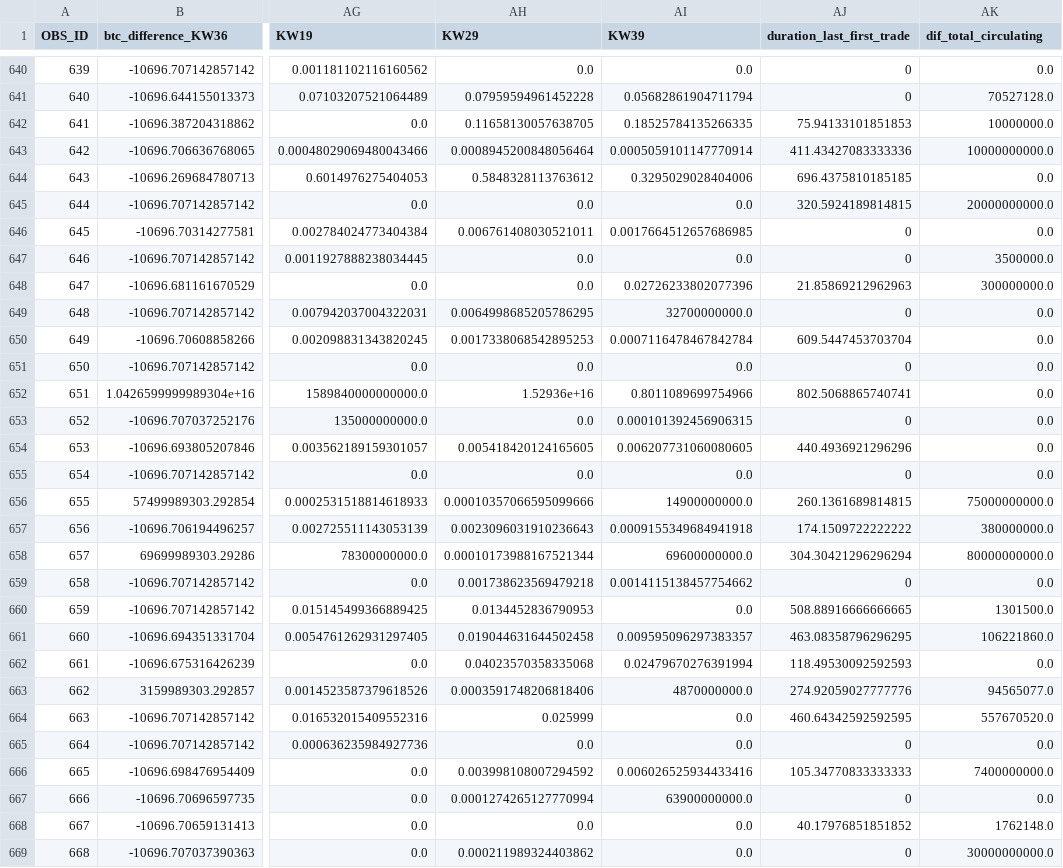
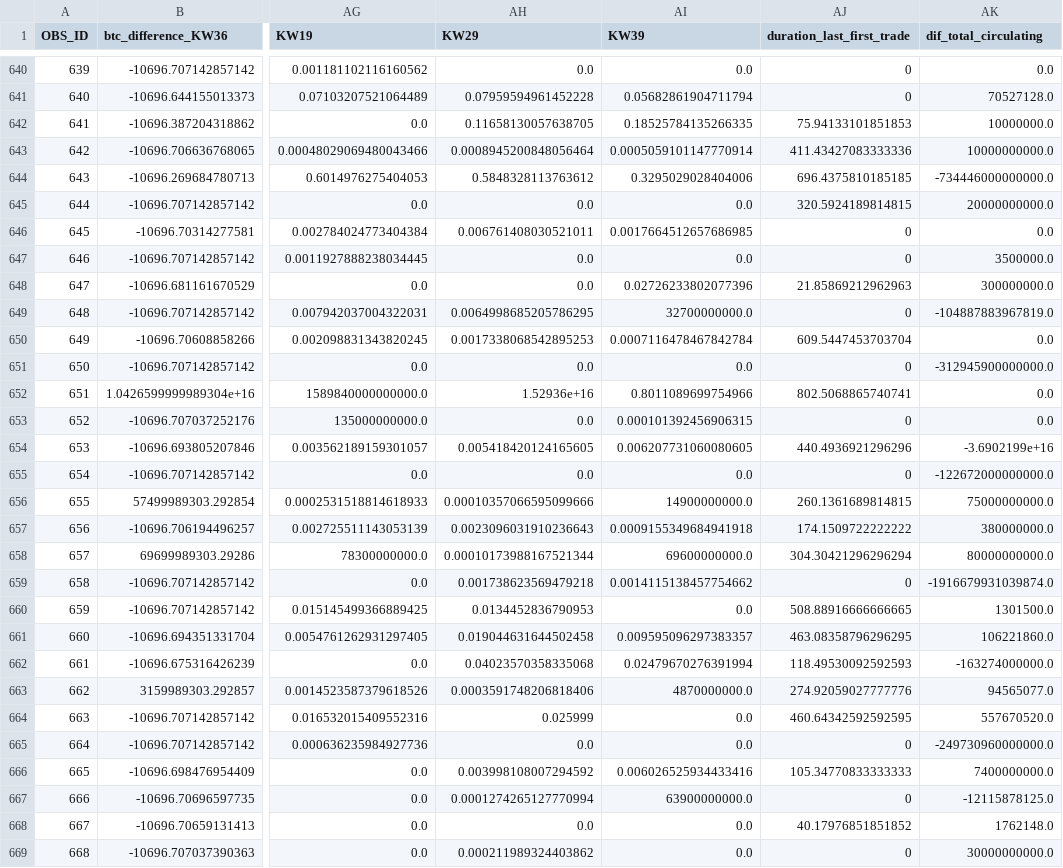
Before and after one commit to AlessandroVol23/predict_ico_success_lmu, a CSV file: data/features/feature_sets/features_x_test_na_less_50_mixed_upsampling_00_2.csv, drawn as a sheet; only a part is shown, gaps mark what is left out; the diff covers the shown part only; the diff names each change by its address in the sheet, - before the commit and + after, or states it on an @@ line.

```diff
--- a/data/features/feature_sets/features_x_test_na_less_50_mixed_upsampling_00_2.csv
+++ b/data/features/feature_sets/features_x_test_na_less_50_mixed_upsampling_00_2.csv
-AK644 (dif_total_circulating): 0.0
+AK644 (dif_total_circulating): -734446000000000.0
-AK649 (dif_total_circulating): 0.0
+AK649 (dif_total_circulating): -104887883967819.0
-AK651 (dif_total_circulating): 0.0
+AK651 (dif_total_circulating): -312945900000000.0
-AK654 (dif_total_circulating): 0.0
+AK654 (dif_total_circulating): -3.6902199e+16
-AK655 (dif_total_circulating): 0.0
+AK655 (dif_total_circulating): -122672000000000.0
-AK659 (dif_total_circulating): 0.0
+AK659 (dif_total_circulating): -1916679931039874.0
-AK662 (dif_total_circulating): 0.0
+AK662 (dif_total_circulating): -163274000000.0
-AK665 (dif_total_circulating): 0.0
+AK665 (dif_total_circulating): -249730960000000.0
-AK667 (dif_total_circulating): 0.0
+AK667 (dif_total_circulating): -12115878125.0
```
Also changed, not shown: 182 edited cells elsewhere in this file, data/processed/df_test_pp.csv, 25 other files.
